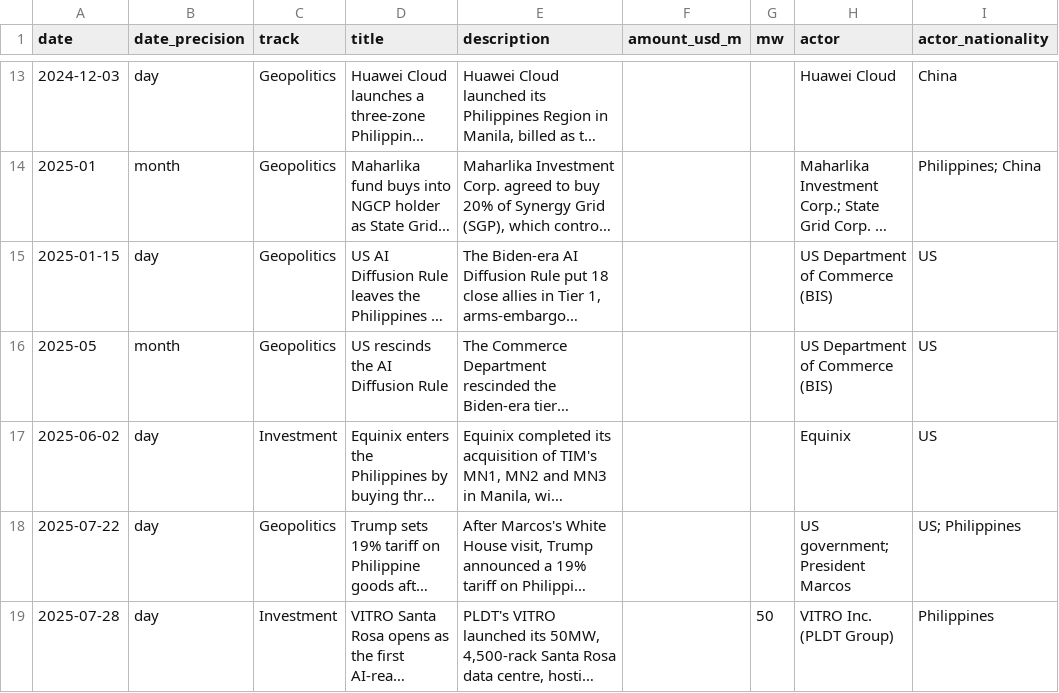
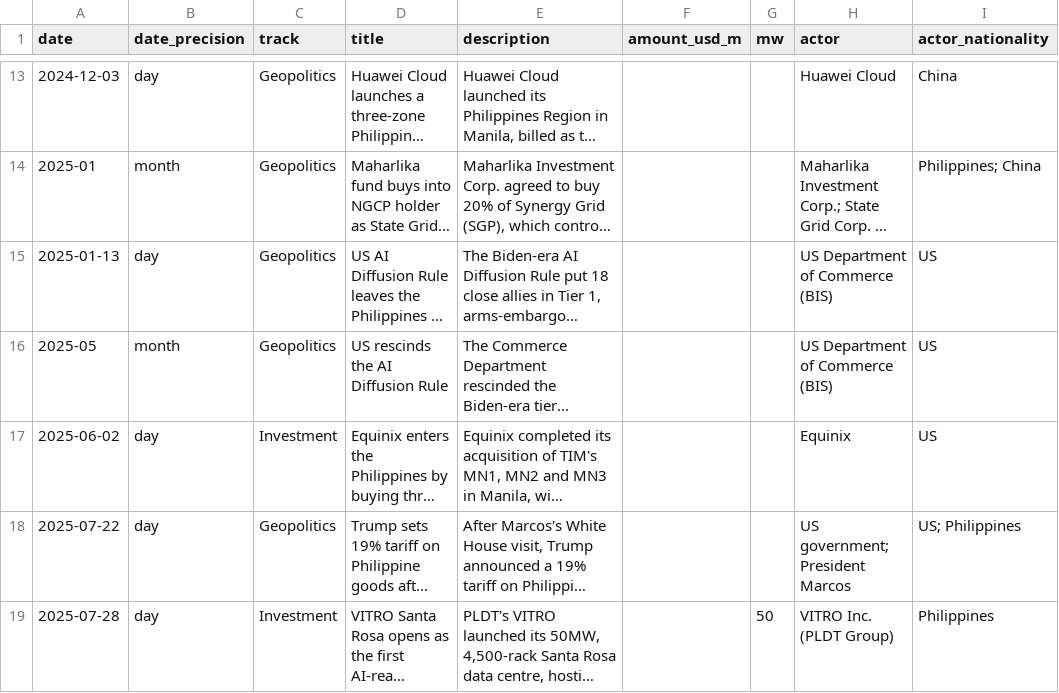
Before and after one commit to errrnie/GeoEconEnergyProject, a CSV file: data/philippines/events.csv, drawn as a sheet; only a part is shown, gaps mark what is left out; long unchanged cells end in …; the diff covers the shown part only; the diff names each change by its address in the sheet, - before the commit and + after, or states it on an @@ line.

```diff
--- a/data/philippines/events.csv
+++ b/data/philippines/events.csv
-A15 (date): 2025-01-15
+A15 (date): 2025-01-13
```
Also changed, not shown: 1 added row elsewhere in this file, 15 other files.
